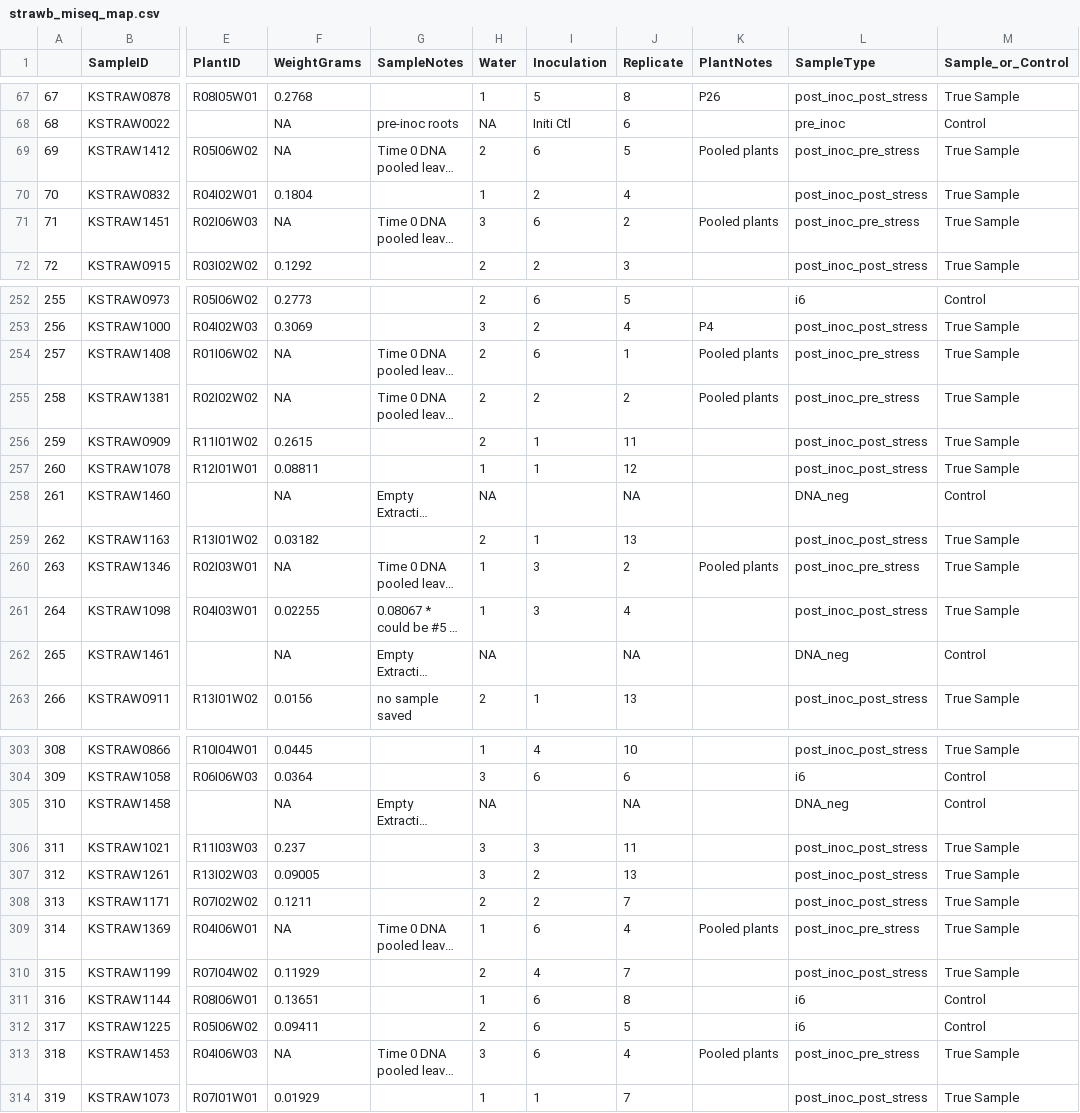
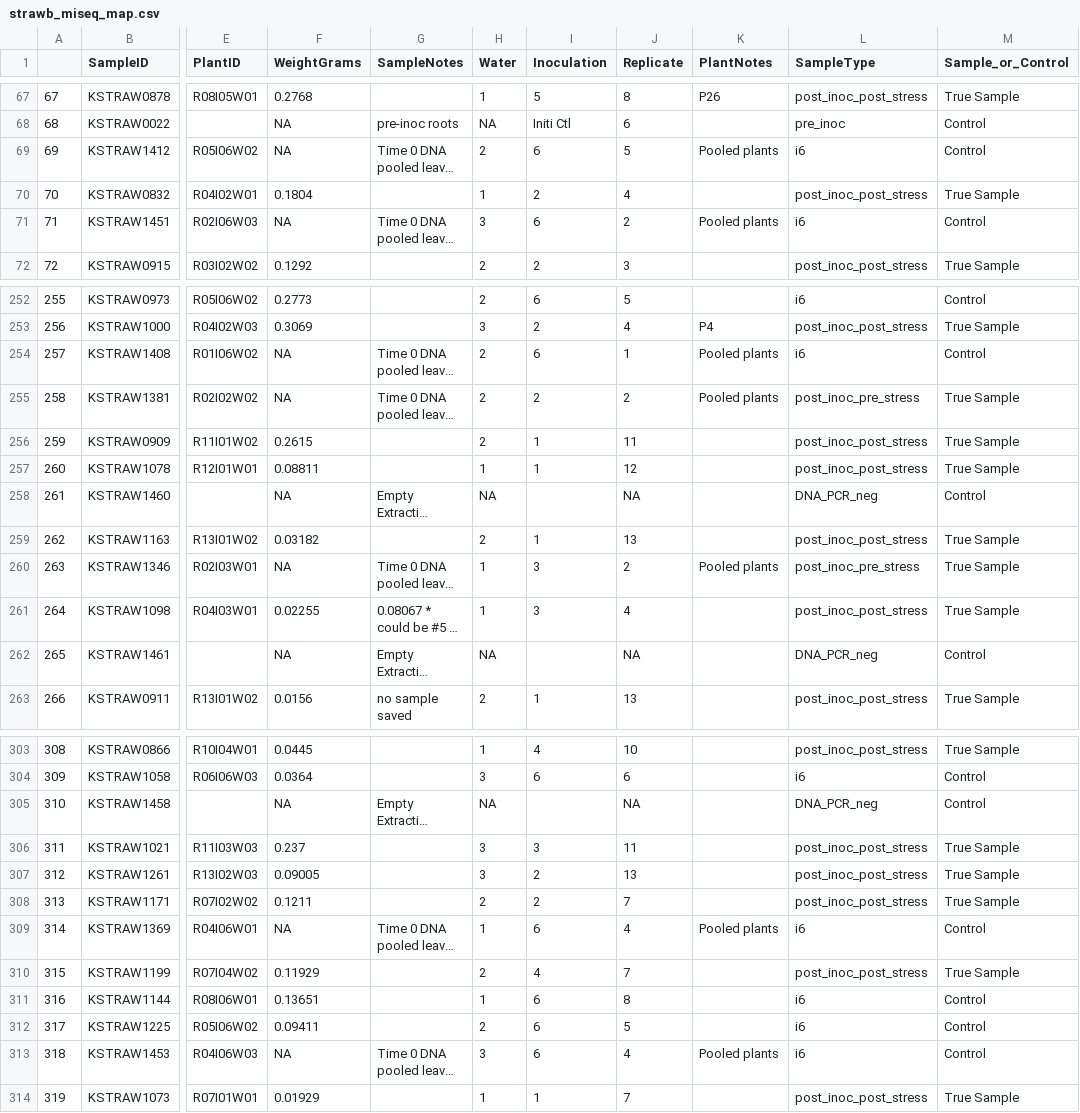
Before and after one commit to cbwall/Plant-microbial-ecotype, a CSV file: data/raw_data/strawb_miseq_map.csv, drawn as a sheet; only a part is shown, gaps mark what is left out; long unchanged cells end in …; the diff covers the shown part only; the diff names each change by its address in the sheet, - before the commit and + after, or states it on an @@ line.

```diff
--- a/data/raw_data/strawb_miseq_map.csv
+++ b/data/raw_data/strawb_miseq_map.csv
-L69 (SampleType): post_inoc_pre_stress
+L69 (SampleType): i6
-M69 (Sample_or_Control): True Sample
+M69 (Sample_or_Control): Control
-L71 (SampleType): post_inoc_pre_stress
+L71 (SampleType): i6
-M71 (Sample_or_Control): True Sample
+M71 (Sample_or_Control): Control
-L254 (SampleType): post_inoc_pre_stress
+L254 (SampleType): i6
-M254 (Sample_or_Control): True Sample
+M254 (Sample_or_Control): Control
-L258 (SampleType): DNA_neg
+L258 (SampleType): DNA_PCR_neg
-L262 (SampleType): DNA_neg
+L262 (SampleType): DNA_PCR_neg
-L305 (SampleType): DNA_neg
+L305 (SampleType): DNA_PCR_neg
-L309 (SampleType): post_inoc_pre_stress
+L309 (SampleType): i6
-M309 (Sample_or_Control): True Sample
+M309 (Sample_or_Control): Control
-L313 (SampleType): post_inoc_pre_stress
+L313 (SampleType): i6
-M313 (Sample_or_Control): True Sample
+M313 (Sample_or_Control): Control
```
Also changed, not shown: 42 edited cells elsewhere in this file, data/pips_data/pips_complete.csv, output/ctrl.mean.SE.ASVs.csv, 13 other files.
